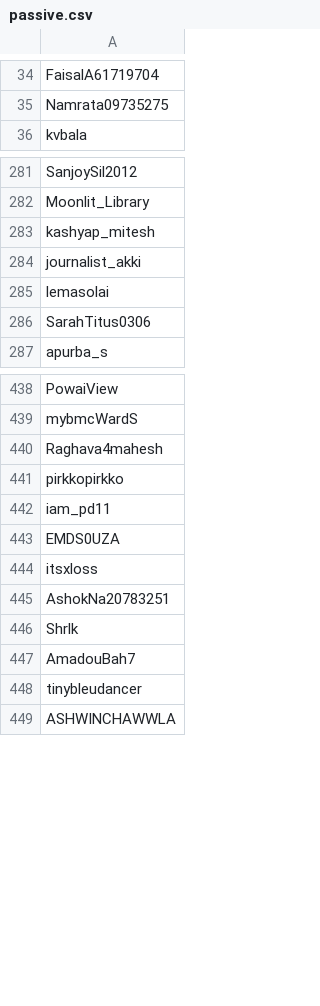
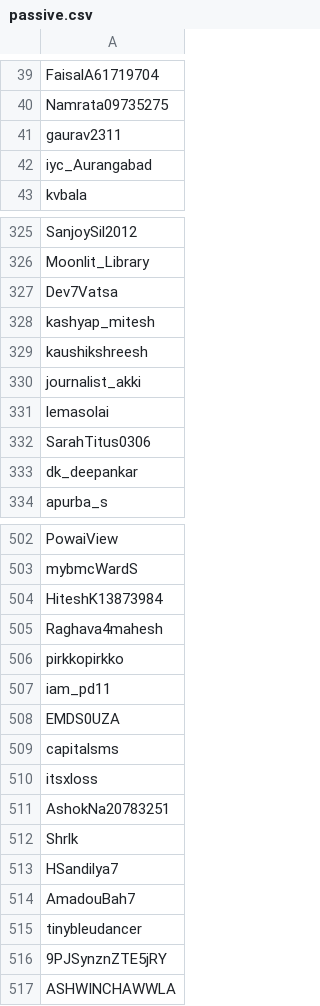
Before and after one commit to parthnagarkar875/Twitter-Data-Mining-for-Targeted-Marketing, a CSV file: Hiranandani/passive.csv, drawn as a sheet; only a part is shown, gaps mark what is left out; the diff covers the shown part only.

```diff
--- a/Hiranandani/passive.csv
+++ b/Hiranandani/passive.csv
@@ -35,2 +40,4 @@ FaisalA61719704
 Namrata09735275
+gaurav2311
+iyc_Aurangabad
 kvbala
@@ -282,3 +326,5 @@ SanjoySil2012
 Moonlit_Library
+Dev7Vatsa
 kashyap_mitesh
+kaushikshreesh
 journalist_akki
@@ -286,2 +332,3 @@ lemasolai
 SarahTitus0306
+dk_deepankar
 apurba_s
@@ -439,2 +503,3 @@ PowaiView
 mybmcWardS
+HiteshK13873984
 Raghava4mahesh
@@ -443,2 +508,3 @@ iam_pd11
 EMDS0UZA
+capitalsms
 itsxloss
@@ -446,4 +512,6 @@ AshokNa20783251
 Shrlk
+HSandilya7
 AmadouBah7
 tinybleudancer
+9PJSynznZTE5jRY
 ASHWINCHAWWLA
```
Also changed, not shown: 72 added rows, 1 moved row and 2 edited cells elsewhere in this file, Hiranandani/Profiles.csv, Hiranandani/status.csv, 3 other files.
